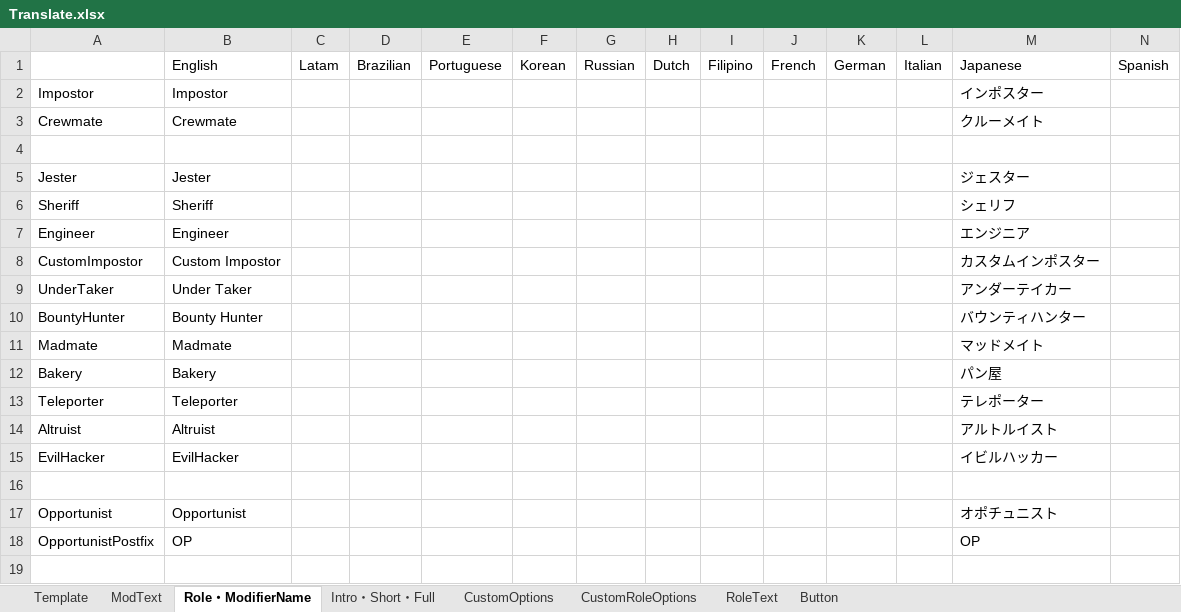
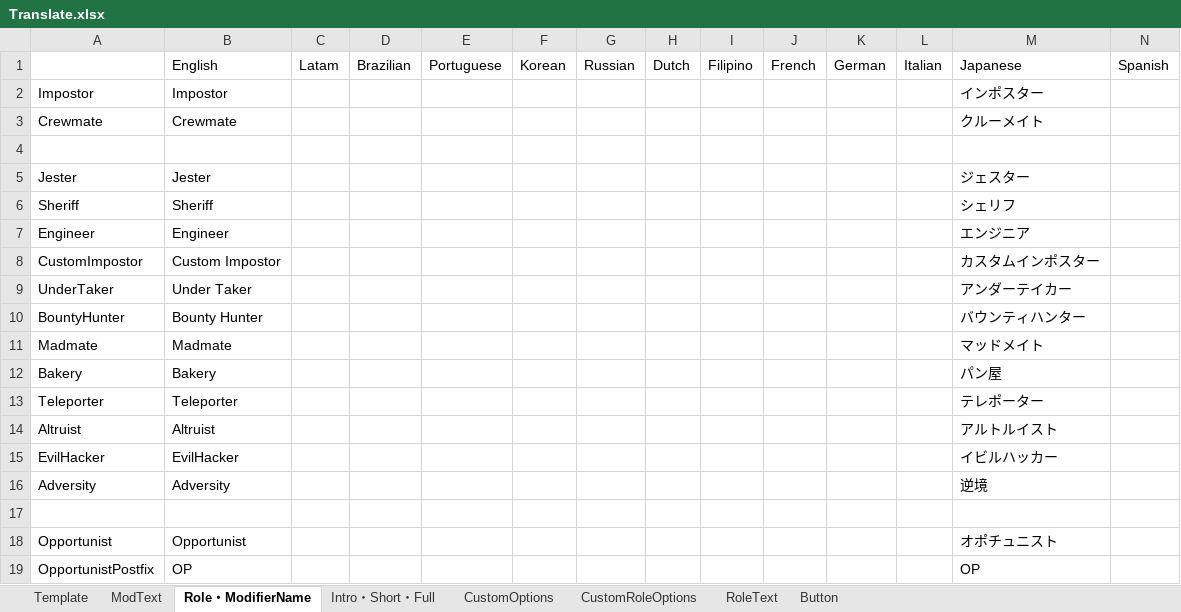
Before and after one commit to SubDekoKiyo/UltimateMods, an Excel workbook: Translate.xlsx, sheet Role・ModifierName, drawn as a sheet; only a part is shown; values as stored, in another font and other column widths than the file's, no borders; rows hold the shown columns only; the diff names each change by its address in the sheet, - before the commit and + after, or states it on an @@ line.

Commit message:
Adversity追加&翻訳

```diff
--- a/Translate.xlsx (sheet Role・ModifierName)
+++ b/Translate.xlsx (sheet Role・ModifierName)
+row 16: Adversity | Adversity |  |  |  |  |  |  |  |  |  |  | 逆境
```
Also changed, not shown: sheet Intro・Short・Full, sheet CustomRoleOptions, 10 other files.
